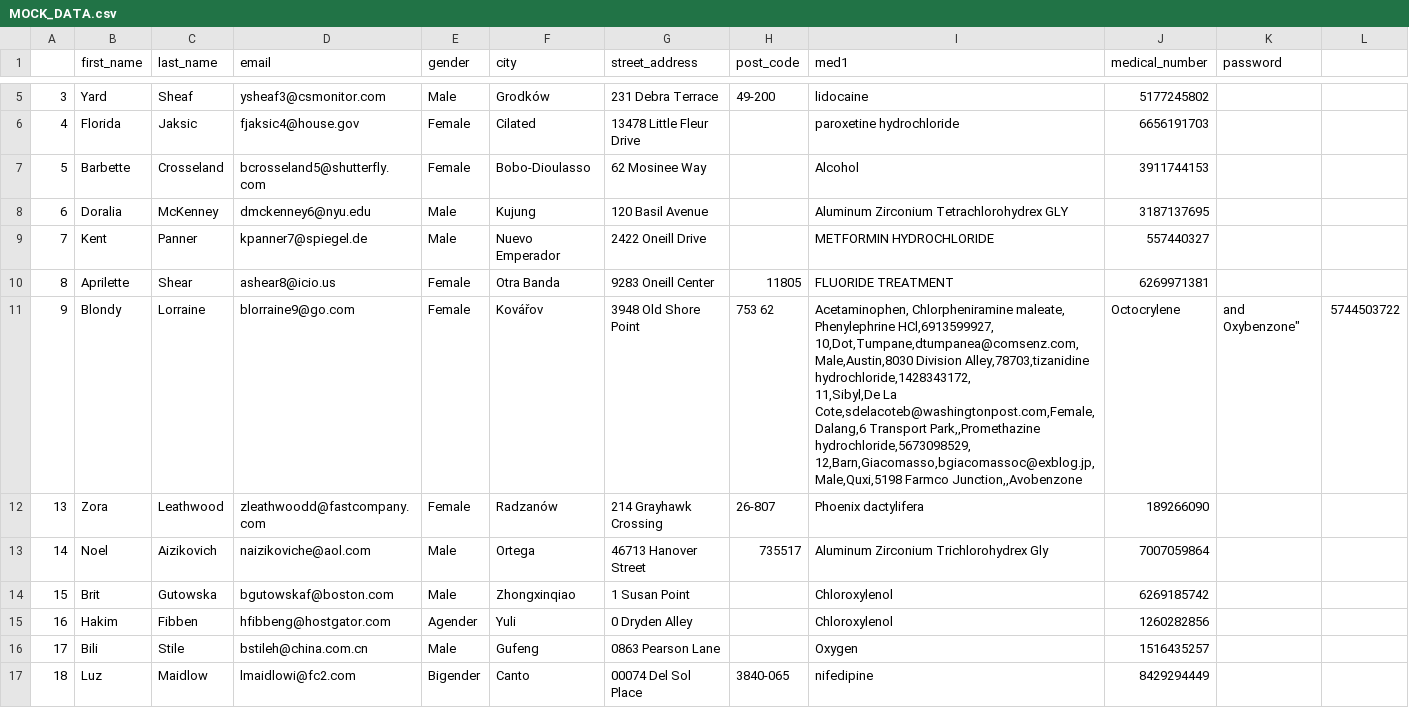
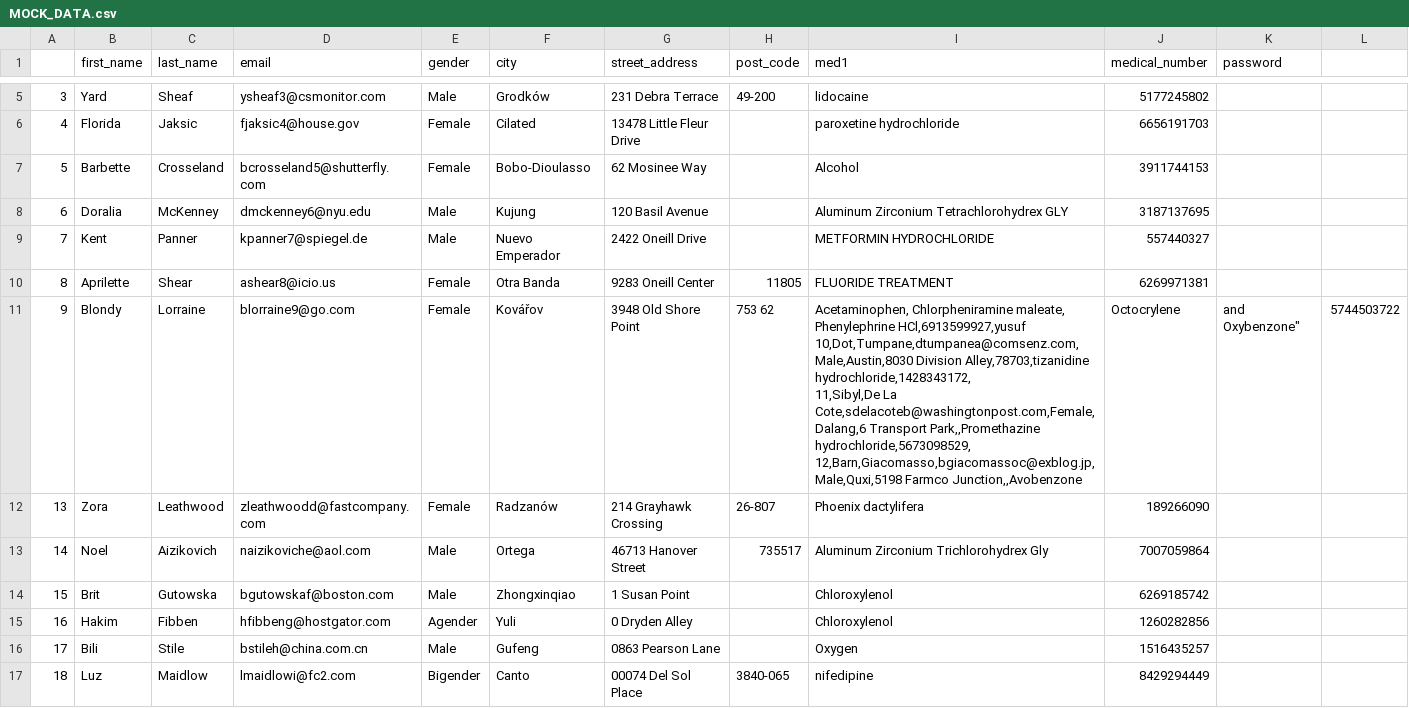
Before and after one commit to olijrhodes/HEAL-Project, a CSV file: Digital Innovators/MOCK_DATA.csv, drawn as a sheet; only a part is shown, gaps mark what is left out.

Commit message:
9th line has password yusuf

```diff
--- a/Digital Innovators/MOCK_DATA.csv
+++ b/Digital Innovators/MOCK_DATA.csv
@@ -10,6 +10,6 @@
 8,Aprilette,Shear,ashear8@icio.us,Female,Otra Banda,9283 Oneill Center,11805,FLUORIDE TREATMENT,6269971381,
-9,Blondy,Lorraine,blorraine9@go.com,Female,Kovářov,3948 Old Shore Point,753 62,"Acetaminophen, Chlorpheniramine maleate, Phenylephrine HCl,6913599927,
-10,Dot,Tumpane,dtumpanea@comsenz.com,Male,Austin,8030 Division Alley,78703,tizanidine hydrochloride,1428343172,
-11,Sibyl,De La Cote,sdelacoteb@washingtonpost.com,Female,Dalang,6 Transport Park,,Promethazine hydrochloride,5673098529,
-12,Barn,Giacomasso,bgiacomassoc@exblog.jp,Male,Quxi,5198 Farmco Junction,,"Avobenzone, Octocrylene, and Oxybenzone",5744503722,
+9,Blondy,Lorraine,blorraine9@go.com,Female,Kovářov,3948 Old Shore Point,753 62,"Acetaminophen, Chlorpheniramine maleate, Phenylephrine HCl,6913599927,yusuf
+10,Dot,Tumpane,dtumpanea@comsenz.com,Male,Austin,8030 Division Alley,78703,tizanidine hydrochloride,1428343172,
+11,Sibyl,De La Cote,sdelacoteb@washingtonpost.com,Female,Dalang,6 Transport Park,,Promethazine hydrochloride,5673098529,
+12,Barn,Giacomasso,bgiacomassoc@exblog.jp,Male,Quxi,5198 Farmco Junction,,"Avobenzone, Octocrylene, and Oxybenzone",5744503722,
 13,Zora,Leathwood,zleathwoodd@fastcompany.com,Female,Radzanów,214 Grayhawk Crossing,26-807,Phoenix dactylifera,189266090,
```
